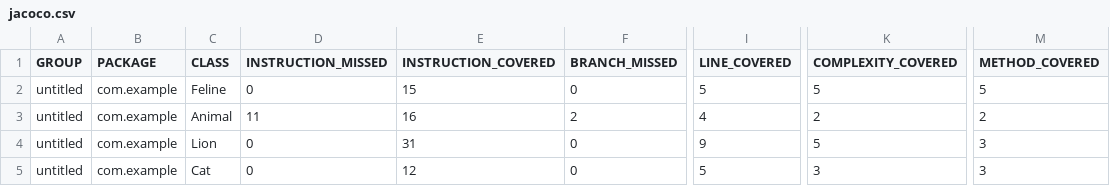
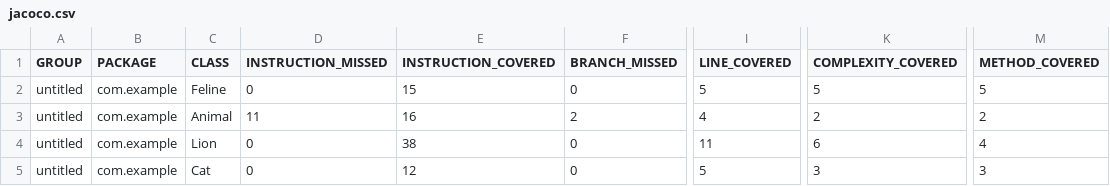
Before and after one commit to Evafan1337/Sprint_6, a CSV file: target/site/jacoco/jacoco.csv, drawn as a sheet; only a part is shown, gaps mark what is left out; the diff names each change by its address in the sheet, - before the commit and + after, or states it on an @@ line.

Commit message:
1. Try to create DI 2. Refactor test methods 3. Create new test methods for coverage

```diff
--- a/target/site/jacoco/jacoco.csv
+++ b/target/site/jacoco/jacoco.csv
-E4 (INSTRUCTION_COVERED): 31
+E4 (INSTRUCTION_COVERED): 38
-I4 (LINE_COVERED): 9
+I4 (LINE_COVERED): 11
-K4 (COMPLEXITY_COVERED): 5
+K4 (COMPLEXITY_COVERED): 6
-M4 (METHOD_COVERED): 3
+M4 (METHOD_COVERED): 4
```
Also changed, not shown: 13 other files.
